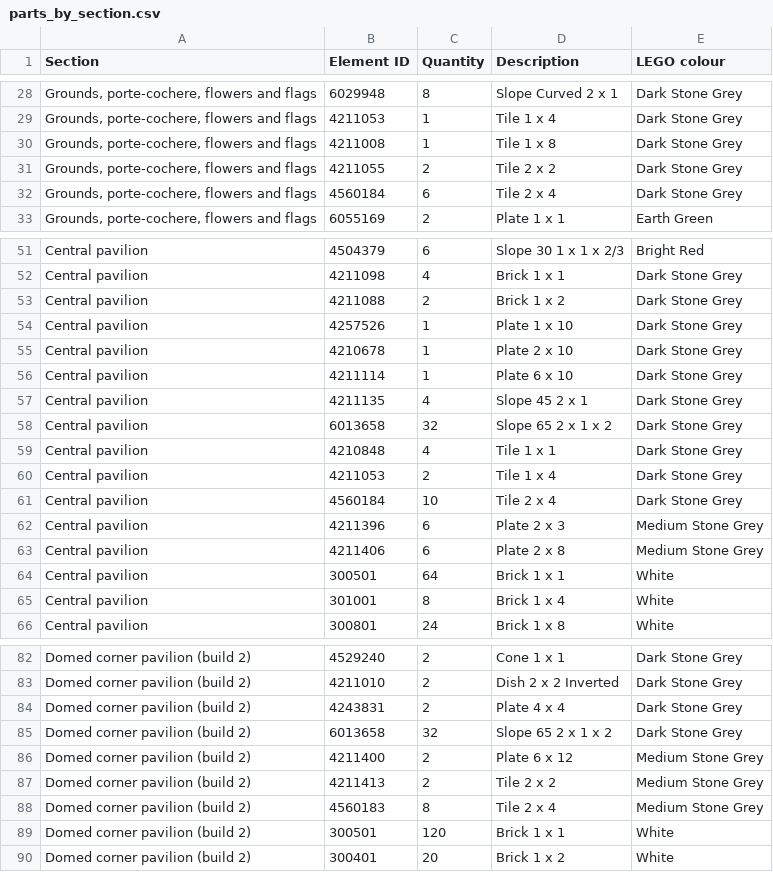
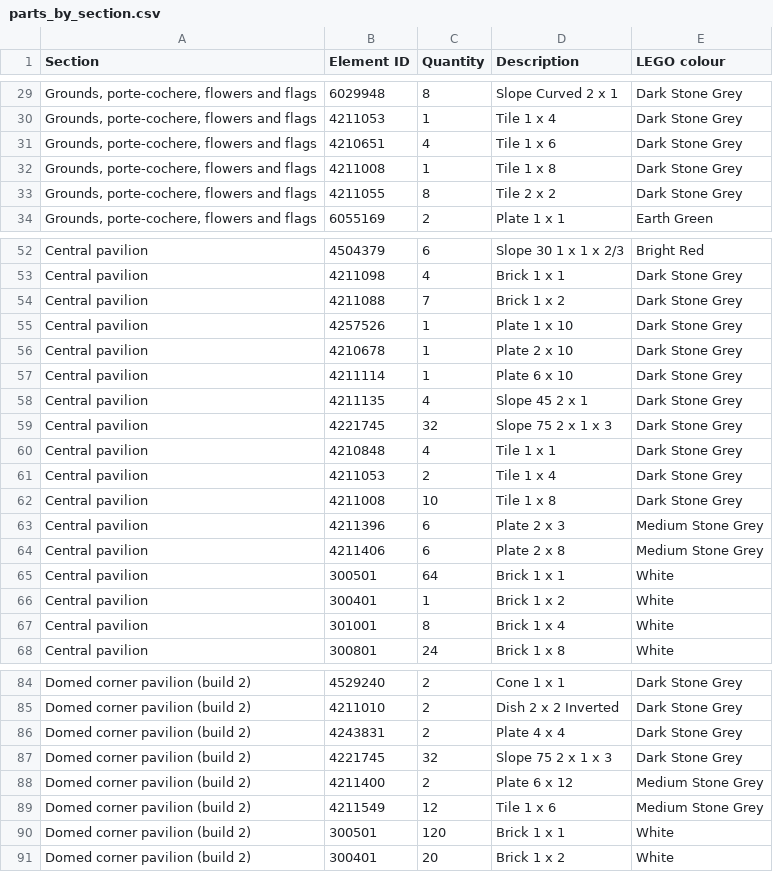
Before and after one commit to bpatricca7/Test, a CSV file: riviera-lego/parts/parts_by_section.csv, drawn as a sheet; only a part is shown, gaps mark what is left out; the diff covers the shown part only.

```diff
--- a/riviera-lego/parts/parts_by_section.csv
+++ b/riviera-lego/parts/parts_by_section.csv
@@ -29,5 +30,5 @@ Section,Element ID,Quantity,Description,LEGO colour
 "Grounds, porte-cochere, flowers and flags",4211053,1,Tile 1 x 4,Dark Stone Grey
+"Grounds, porte-cochere, flowers and flags",4210651,4,Tile 1 x 6,Dark Stone Grey
 "Grounds, porte-cochere, flowers and flags",4211008,1,Tile 1 x 8,Dark Stone Grey
-"Grounds, porte-cochere, flowers and flags",4211055,2,Tile 2 x 2,Dark Stone Grey
-"Grounds, porte-cochere, flowers and flags",4560184,6,Tile 2 x 4,Dark Stone Grey
+"Grounds, porte-cochere, flowers and flags",4211055,8,Tile 2 x 2,Dark Stone Grey
 "Grounds, porte-cochere, flowers and flags",6055169,2,Plate 1 x 1,Earth Green
@@ -52,3 +53,3 @@ Central pavilion,4504379,6,Slope 30 1 x 1 x 2/3,Bright Red
 Central pavilion,4211098,4,Brick 1 x 1,Dark Stone Grey
-Central pavilion,4211088,2,Brick 1 x 2,Dark Stone Grey
+Central pavilion,4211088,7,Brick 1 x 2,Dark Stone Grey
 Central pavilion,4257526,1,Plate 1 x 10,Dark Stone Grey
@@ -57,6 +58,6 @@ Central pavilion,4211114,1,Plate 6 x 10,Dark Stone Grey
 Central pavilion,4211135,4,Slope 45 2 x 1,Dark Stone Grey
-Central pavilion,6013658,32,Slope 65 2 x 1 x 2,Dark Stone Grey
+Central pavilion,4221745,32,Slope 75 2 x 1 x 3,Dark Stone Grey
 Central pavilion,4210848,4,Tile 1 x 1,Dark Stone Grey
 Central pavilion,4211053,2,Tile 1 x 4,Dark Stone Grey
-Central pavilion,4560184,10,Tile 2 x 4,Dark Stone Grey
+Central pavilion,4211008,10,Tile 1 x 8,Dark Stone Grey
 Central pavilion,4211396,6,Plate 2 x 3,Medium Stone Grey
@@ -64,2 +65,3 @@ Central pavilion,4211406,6,Plate 2 x 8,Medium Stone Grey
 Central pavilion,300501,64,Brick 1 x 1,White
+Central pavilion,300401,1,Brick 1 x 2,White
 Central pavilion,301001,8,Brick 1 x 4,White
@@ -84,6 +86,5 @@ Domed corner pavilion (build 2),4211010,2,Dish 2 x 2 Inverted,Dark Stone Grey
 Domed corner pavilion (build 2),4243831,2,Plate 4 x 4,Dark Stone Grey
-Domed corner pavilion (build 2),6013658,32,Slope 65 2 x 1 x 2,Dark Stone Grey
+Domed corner pavilion (build 2),4221745,32,Slope 75 2 x 1 x 3,Dark Stone Grey
 Domed corner pavilion (build 2),4211400,2,Plate 6 x 12,Medium Stone Grey
-Domed corner pavilion (build 2),4211413,2,Tile 2 x 2,Medium Stone Grey
-Domed corner pavilion (build 2),4560183,8,Tile 2 x 4,Medium Stone Grey
+Domed corner pavilion (build 2),4211549,12,Tile 1 x 6,Medium Stone Grey
 Domed corner pavilion (build 2),300501,120,Brick 1 x 1,White
```
Also changed, not shown: 1 added row, 1 removed row and 10 edited cells elsewhere in this file, riviera-lego/data/elements.csv, riviera-lego/parts/pick_a_brick_list.csv, 19 other files.
